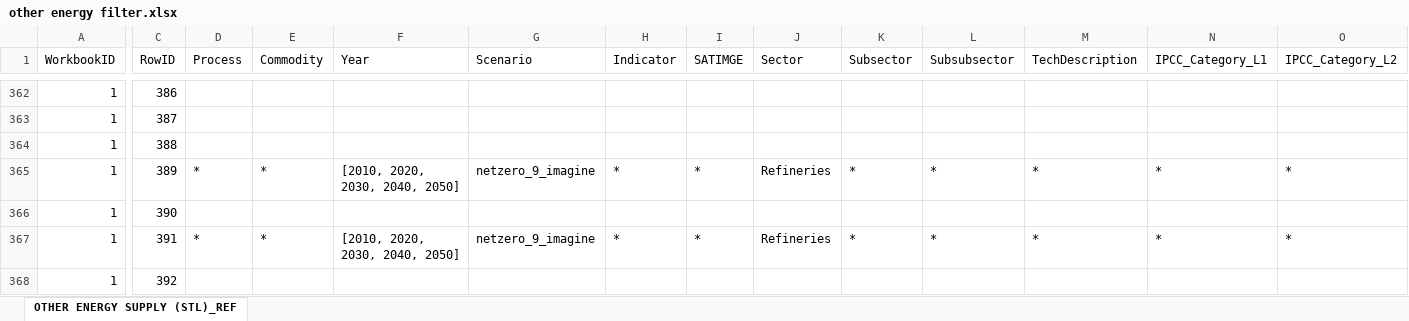
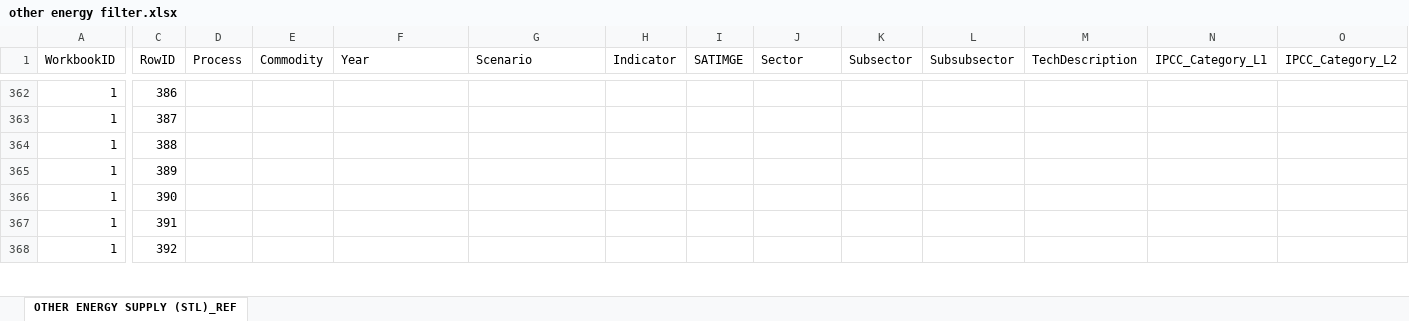
Before and after one commit to BryceMcCall/DDPTemplateAutomationV2, an Excel workbook: input/FilterScripts/other energy filter.xlsx, sheet OTHER ENERGY SUPPLY (STL)_REF, drawn as a sheet; only a part is shown, gaps mark what is left out; values as stored, in another font and other column widths than the file's, no cell formats; the diff covers the shown part only; the diff names each change by its address in the sheet, - before the commit and + after, or states it on an @@ line.

Commit message:
latest filter for other energy

```diff
--- a/input/FilterScripts/other energy filter.xlsx (sheet OTHER ENERGY SUPPLY (STL)_REF)
+++ b/input/FilterScripts/other energy filter.xlsx (sheet OTHER ENERGY SUPPLY (STL)_REF)
-D365 (Process): *
+D365 (Process): (empty)
-E365 (Commodity): *
+E365 (Commodity): (empty)
-F365 (Year): [2010, 2020, 2030, 2040, 2050]
+F365 (Year): (empty)
-G365 (Scenario): netzero_9_imagine
+G365 (Scenario): (empty)
-H365 (Indicator): *
+H365 (Indicator): (empty)
-I365 (SATIMGE): *
+I365 (SATIMGE): (empty)
-J365 (Sector): Refineries
+J365 (Sector): (empty)
-K365 (Subsector): *
+K365 (Subsector): (empty)
-L365 (Subsubsector): *
+L365 (Subsubsector): (empty)
-M365 (TechDescription): *
+M365 (TechDescription): (empty)
-N365 (IPCC_Category_L1): *
+N365 (IPCC_Category_L1): (empty)
-O365 (IPCC_Category_L2): *
+O365 (IPCC_Category_L2): (empty)
-D367 (Process): *
+D367 (Process): (empty)
-E367 (Commodity): *
+E367 (Commodity): (empty)
-F367 (Year): [2010, 2020, 2030, 2040, 2050]
+F367 (Year): (empty)
-G367 (Scenario): netzero_9_imagine
+G367 (Scenario): (empty)
-H367 (Indicator): *
+H367 (Indicator): (empty)
-I367 (SATIMGE): *
+I367 (SATIMGE): (empty)
-J367 (Sector): Refineries
+J367 (Sector): (empty)
-K367 (Subsector): *
+K367 (Subsector): (empty)
-L367 (Subsubsector): *
+L367 (Subsubsector): (empty)
-M367 (TechDescription): *
+M367 (TechDescription): (empty)
-N367 (IPCC_Category_L1): *
+N367 (IPCC_Category_L1): (empty)
-O367 (IPCC_Category_L2): *
+O367 (IPCC_Category_L2): (empty)
```
Also changed, not shown: 554 edited cells elsewhere in this sheet, cell formats.
